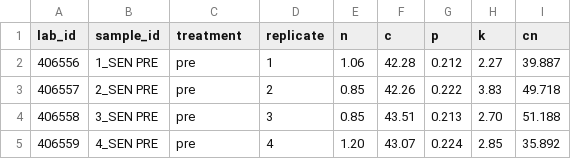
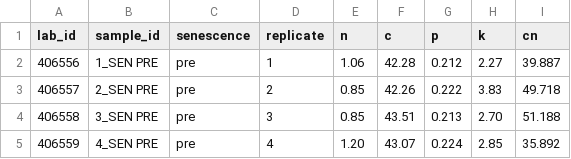
Before and after one commit to Jargrett/Castilleja, a CSV file: Data Analysis/RMBL Castilleja Experimental Project/Raw Data/Foliar Analysis - senescence.csv, drawn as a sheet; only a part is shown.

```diff
--- a/Data Analysis/RMBL Castilleja Experimental Project/Raw Data/Foliar Analysis - senescence.csv
+++ b/Data Analysis/RMBL Castilleja Experimental Project/Raw Data/Foliar Analysis - senescence.csv
@@ -1,2 +1,2 @@
-lab_id,sample_id,treatment,replicate,n,c,p,k,cn
+lab_id,sample_id,senescence,replicate,n,c,p,k,cn
 406556,1_SEN PRE,pre,1,1.06,42.28,0.212,2.27,39.887
```
Also changed, not shown: Data Analysis/RMBL Castilleja Experimental Project/Processed Data/Species Rarity.csv, 28 other files.
